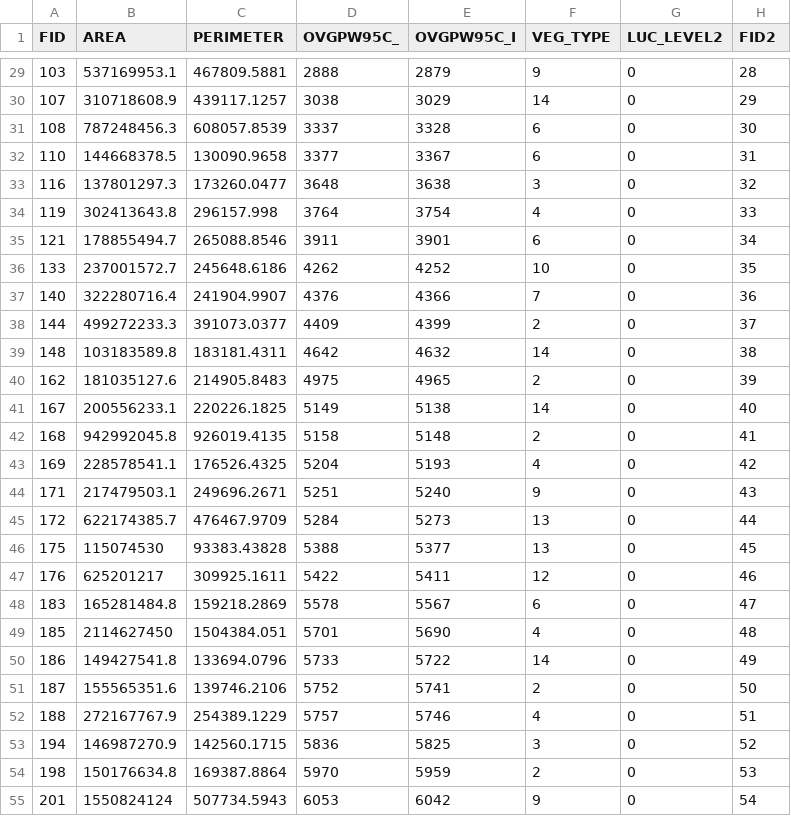
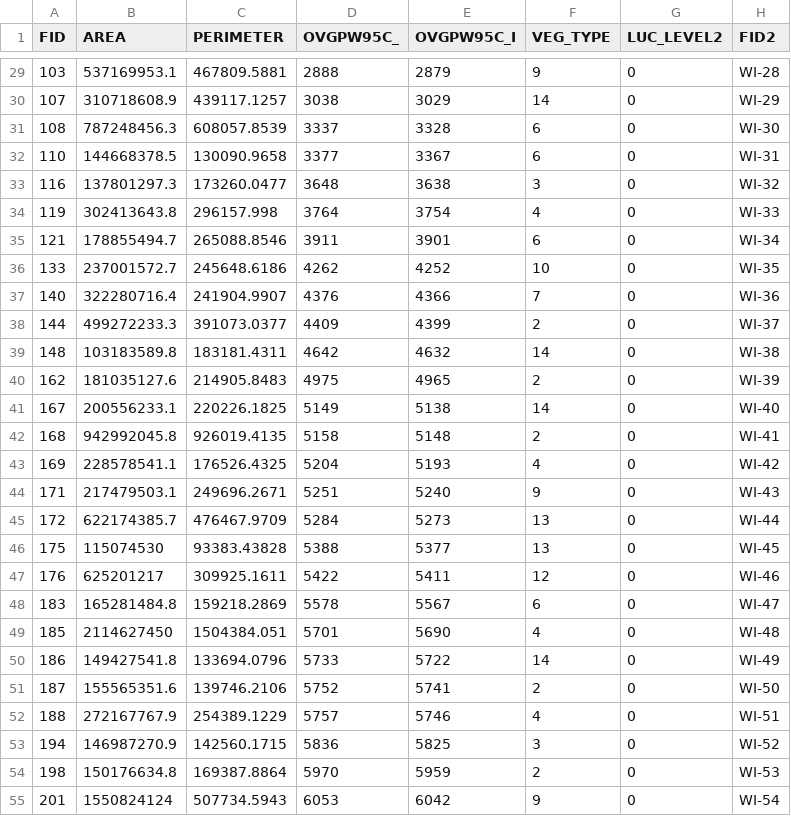
Before and after one commit to wpcampbell/d3-coordinated-viz, a CSV file: data/vegdata.csv, drawn as a sheet; only a part is shown, gaps mark what is left out; the diff covers the shown part only.

```diff
--- a/data/vegdata.csv
+++ b/data/vegdata.csv
@@ -29,27 +29,27 @@ FID,AREA,PERIMETER,OVGPW95C_,OVGPW95C_I,VEG_TYPE,LUC_LEVEL2,FID2
-103,537169953.1,467809.5881,2888,2879,9,0,28
-107,310718608.9,439117.1257,3038,3029,14,0,29
-108,787248456.3,608057.8539,3337,3328,6,0,30
-110,144668378.5,130090.9658,3377,3367,6,0,31
-116,137801297.3,173260.0477,3648,3638,3,0,32
-119,302413643.8,296157.998,3764,3754,4,0,33
-121,178855494.7,265088.8546,3911,3901,6,0,34
-133,237001572.7,245648.6186,4262,4252,10,0,35
-140,322280716.4,241904.9907,4376,4366,7,0,36
-144,499272233.3,391073.0377,4409,4399,2,0,37
-148,103183589.8,183181.4311,4642,4632,14,0,38
-162,181035127.6,214905.8483,4975,4965,2,0,39
-167,200556233.1,220226.1825,5149,5138,14,0,40
-168,942992045.8,926019.4135,5158,5148,2,0,41
-169,228578541.1,176526.4325,5204,5193,4,0,42
-171,217479503.1,249696.2671,5251,5240,9,0,43
-172,622174385.7,476467.9709,5284,5273,13,0,44
-175,115074530,93383.43828,5388,5377,13,0,45
-176,625201217,309925.1611,5422,5411,12,0,46
-183,165281484.8,159218.2869,5578,5567,6,0,47
-185,2114627450,1504384.051,5701,5690,4,0,48
-186,149427541.8,133694.0796,5733,5722,14,0,49
-187,155565351.6,139746.2106,5752,5741,2,0,50
-188,272167767.9,254389.1229,5757,5746,4,0,51
-194,146987270.9,142560.1715,5836,5825,3,0,52
-198,150176634.8,169387.8864,5970,5959,2,0,53
-201,1550824124,507734.5943,6053,6042,9,0,54
+103,537169953.1,467809.5881,2888,2879,9,0,WI-28
+107,310718608.9,439117.1257,3038,3029,14,0,WI-29
+108,787248456.3,608057.8539,3337,3328,6,0,WI-30
+110,144668378.5,130090.9658,3377,3367,6,0,WI-31
+116,137801297.3,173260.0477,3648,3638,3,0,WI-32
+119,302413643.8,296157.998,3764,3754,4,0,WI-33
+121,178855494.7,265088.8546,3911,3901,6,0,WI-34
+133,237001572.7,245648.6186,4262,4252,10,0,WI-35
+140,322280716.4,241904.9907,4376,4366,7,0,WI-36
+144,499272233.3,391073.0377,4409,4399,2,0,WI-37
+148,103183589.8,183181.4311,4642,4632,14,0,WI-38
+162,181035127.6,214905.8483,4975,4965,2,0,WI-39
+167,200556233.1,220226.1825,5149,5138,14,0,WI-40
+168,942992045.8,926019.4135,5158,5148,2,0,WI-41
+169,228578541.1,176526.4325,5204,5193,4,0,WI-42
+171,217479503.1,249696.2671,5251,5240,9,0,WI-43
+172,622174385.7,476467.9709,5284,5273,13,0,WI-44
+175,115074530,93383.43828,5388,5377,13,0,WI-45
+176,625201217,309925.1611,5422,5411,12,0,WI-46
+183,165281484.8,159218.2869,5578,5567,6,0,WI-47
+185,2114627450,1504384.051,5701,5690,4,0,WI-48
+186,149427541.8,133694.0796,5733,5722,14,0,WI-49
+187,155565351.6,139746.2106,5752,5741,2,0,WI-50
+188,272167767.9,254389.1229,5757,5746,4,0,WI-51
+194,146987270.9,142560.1715,5836,5825,3,0,WI-52
+198,150176634.8,169387.8864,5970,5959,2,0,WI-53
+201,1550824124,507734.5943,6053,6042,9,0,WI-54
```
Also changed, not shown: 120 edited cells elsewhere in this file, 3 other files.
